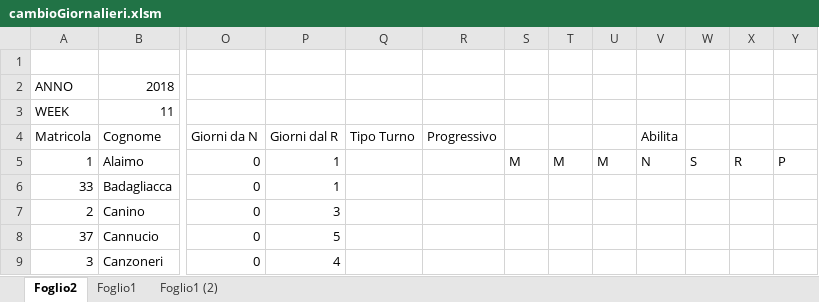
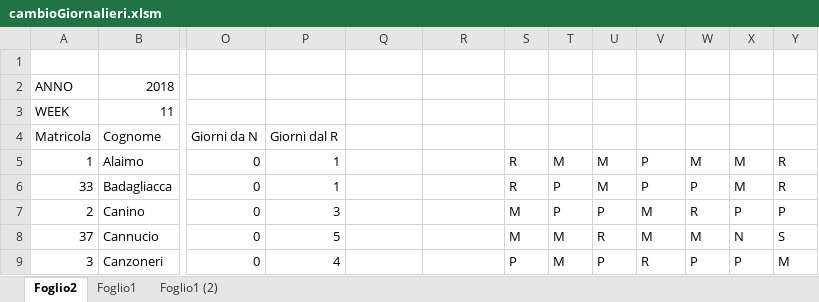
Before and after one commit to giorgioPollaccia/turniOsa_excelVBA, an Excel workbook: MARZO_2018/cambioGiornalieri.xlsm, sheet Foglio2, drawn as a sheet; only a part is shown, gaps mark what is left out; values as stored, in another font and other column widths than the file's, no cell formats; charts and pictures and conditional formats not drawn; 1 other sheet too large or unreadable and not compared; the diff covers the shown part only; the diff names each change by its address in the sheet, - before the commit and + after, or states it on an @@ line.

```diff
--- a/MARZO_2018/cambioGiornalieri.xlsm (sheet Foglio2)
+++ b/MARZO_2018/cambioGiornalieri.xlsm (sheet Foglio2)
-Q4: Tipo Turno
+Q4: (empty)
-R4: Progressivo
+R4: (empty)
-V4: Abilita
+V4: (empty)
-S5: M
+S5: R
-V5: N
+V5: P
-W5: S
+W5: M
-X5: R
+X5: M
-Y5: P
+Y5: R
-S6: (empty)
+S6: R
-T6:T7: (empty)
+T6:T7: P
-U6: (empty)
+U6: M
-V6: (empty)
+V6: P
-W6: (empty)
+W6: P
-X6: (empty)
+X6: M
-Y6: (empty)
+Y6: R
-S7:S8: (empty)
+S7:S8: M
-U7: (empty)
+U7: P
-V7:V8: (empty)
+V7:V8: M
-W7: (empty)
+W7: R
-X7: (empty)
+X7: P
-Y7: (empty)
+Y7: P
-T8:T9: (empty)
+T8:T9: M
-U8: (empty)
+U8: R
-W8: (empty)
+W8: M
-X8: (empty)
+X8: N
-Y8: (empty)
+Y8: S
-S9: (empty)
+S9: P
-U9: (empty)
+U9: P
-V9: (empty)
+V9: R
-W9: (empty)
+W9: P
-X9: (empty)
+X9: P
-Y9: (empty)
+Y9: M
```
Also changed, not shown: 3 added rows and 182 edited cells elsewhere in this sheet, cell formats, charts or pictures, RISOLUTORE/provaRisolutore.xlsm, 39 other files.
